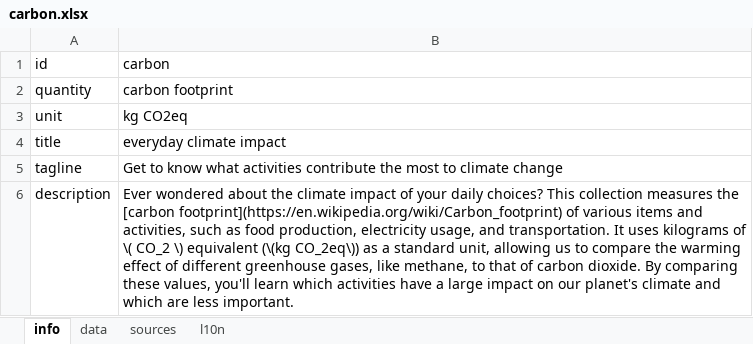
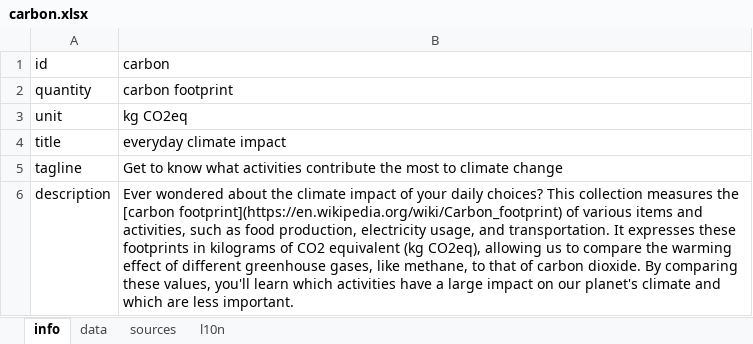
Before and after one commit to WesselvanDam/carbon-guessr-app, an Excel workbook: data/src/carbon.xlsx, sheet info, drawn as a sheet; values as stored, in another font and other column widths than the file's, no borders; the diff names each change by its address in the sheet, - before the commit and + after, or states it on an @@ line.

```diff
--- a/data/src/carbon.xlsx (sheet info)
+++ b/data/src/carbon.xlsx (sheet info)
-B6: …transportation. It uses kilograms of \( CO_2 \) equivalent (\(kg CO_2eq\)) as a standard unit, allowing us…
+B6: …transportation. It expresses these footprints in kilograms of CO2 equivalent (kg CO2eq), allowing us…
```
Also changed, not shown: 2 other files.
